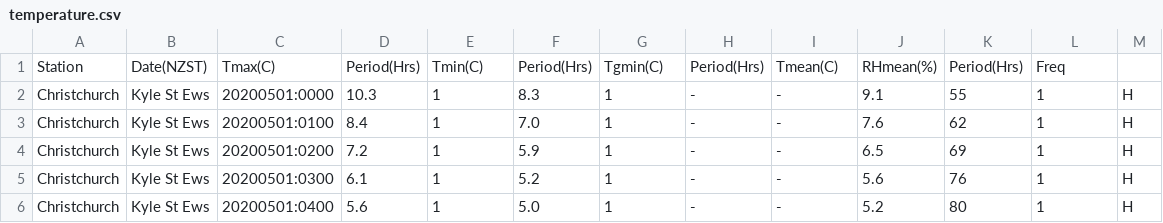
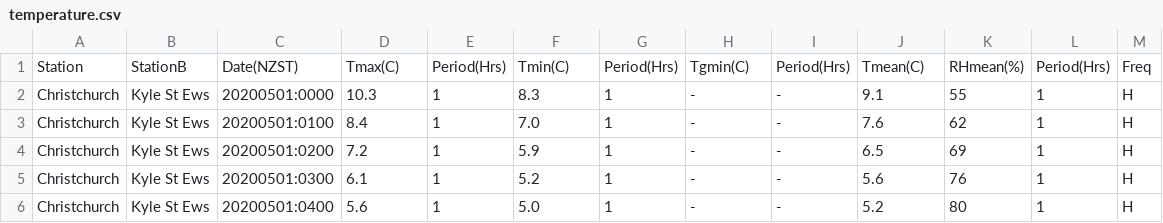
Before and after one commit to efcaguab/heat-pump-at-night, a CSV file: data/temperature.csv, drawn as a sheet; only a part is shown.

Commit message:
fix temperature column names

```diff
--- a/data/temperature.csv
+++ b/data/temperature.csv
@@ -1,2 +1,2 @@
-Station,Date(NZST),Tmax(C),Period(Hrs),Tmin(C),Period(Hrs),Tgmin(C),Period(Hrs),Tmean(C),RHmean(%),Period(Hrs),Freq
+Station, StationB, Date(NZST),Tmax(C),Period(Hrs),Tmin(C),Period(Hrs),Tgmin(C),Period(Hrs),Tmean(C),RHmean(%),Period(Hrs),Freq
 Christchurch, Kyle St Ews,20200501:0000,10.3,1,8.3,1,-,-,9.1,55,1,H
```
